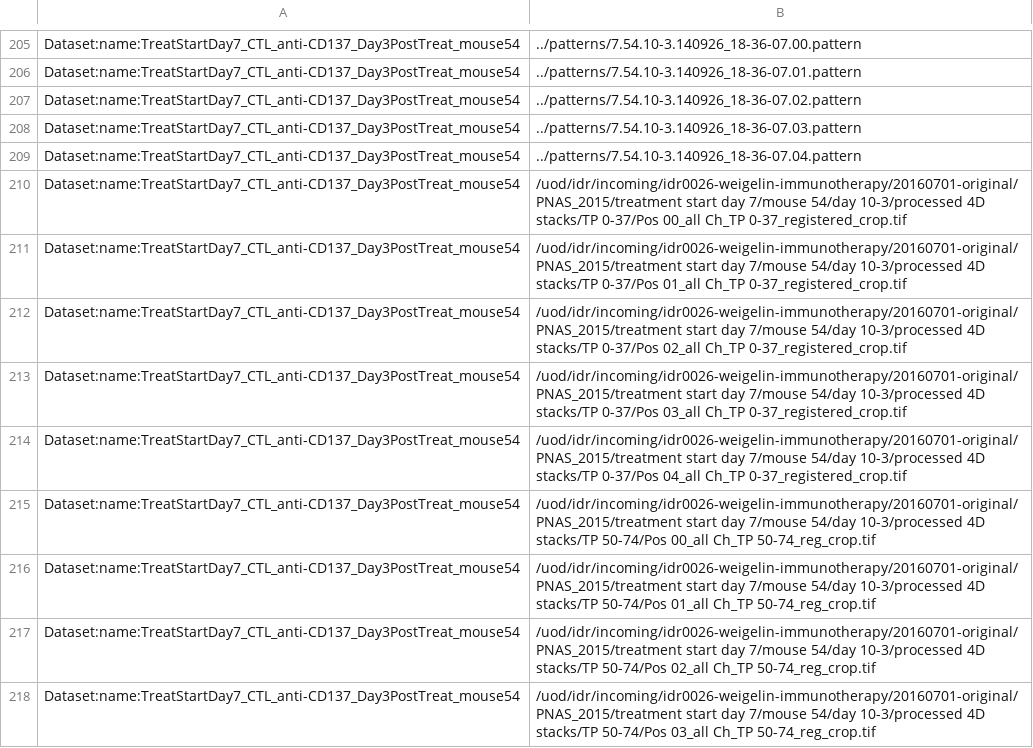
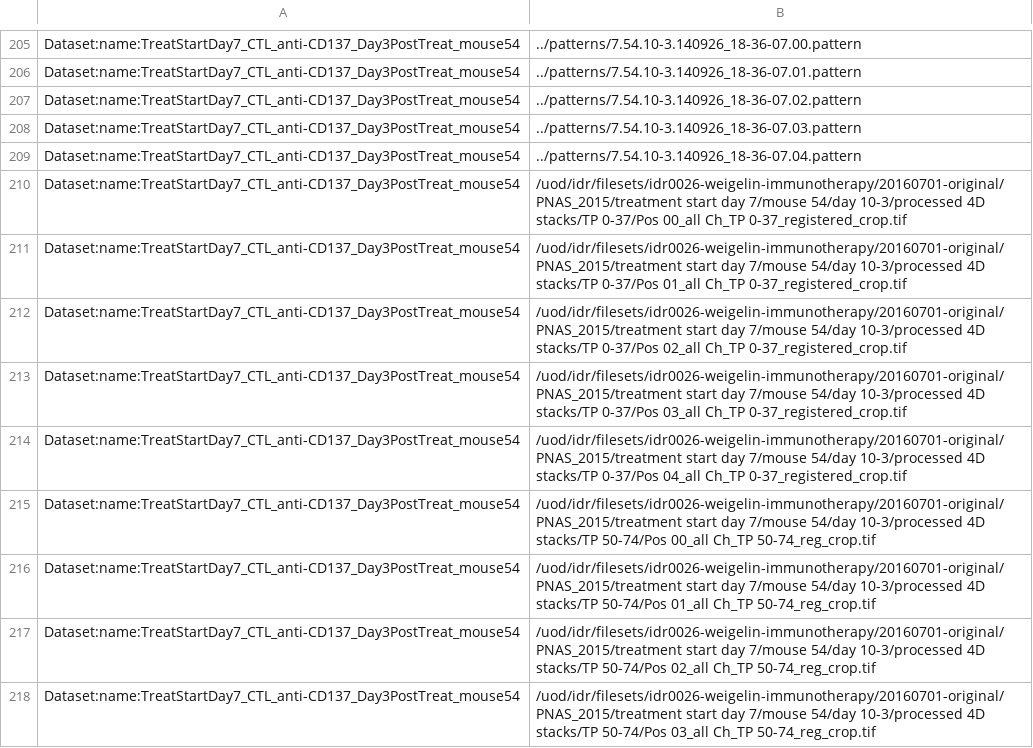
Before and after one commit to IDR/idr-metadata, a TSV file: idr0026-weigelin-immunotherapy/experimentA/idr0026-experimentA-filePaths.tsv, drawn as a sheet; only a part is shown, gaps mark what is left out; the diff covers the shown part only.

```diff
--- a/idr0026-weigelin-immunotherapy/experimentA/idr0026-experimentA-filePaths.tsv
+++ b/idr0026-weigelin-immunotherapy/experimentA/idr0026-experimentA-filePaths.tsv
@@ -209,10 +209,10 @@ Dataset:name:TreatStartDay7_CTL_anti-CD137_Day3PostTreat_mouse54	../patterns/7.5
 Dataset:name:TreatStartDay7_CTL_anti-CD137_Day3PostTreat_mouse54	../patterns/7.54.10-3.140926_18-36-07.04.pattern
-Dataset:name:TreatStartDay7_CTL_anti-CD137_Day3PostTreat_mouse54	/uod/idr/incoming/idr0026-weigelin-immunotherapy/20160701-original/PNAS_2015/treatment start day 7/mouse 54/day 10-3/processed 4D stacks/TP 0-37/Pos 00_all Ch_TP 0-37_registered_crop.tif
-Dataset:name:TreatStartDay7_CTL_anti-CD137_Day3PostTreat_mouse54	/uod/idr/incoming/idr0026-weigelin-immunotherapy/20160701-original/PNAS_2015/treatment start day 7/mouse 54/day 10-3/processed 4D stacks/TP 0-37/Pos 01_all Ch_TP 0-37_registered_crop.tif
-Dataset:name:TreatStartDay7_CTL_anti-CD137_Day3PostTreat_mouse54	/uod/idr/incoming/idr0026-weigelin-immunotherapy/20160701-original/PNAS_2015/treatment start day 7/mouse 54/day 10-3/processed 4D stacks/TP 0-37/Pos 02_all Ch_TP 0-37_registered_crop.tif
-Dataset:name:TreatStartDay7_CTL_anti-CD137_Day3PostTreat_mouse54	/uod/idr/incoming/idr0026-weigelin-immunotherapy/20160701-original/PNAS_2015/treatment start day 7/mouse 54/day 10-3/processed 4D stacks/TP 0-37/Pos 03_all Ch_TP 0-37_registered_crop.tif
-Dataset:name:TreatStartDay7_CTL_anti-CD137_Day3PostTreat_mouse54	/uod/idr/incoming/idr0026-weigelin-immunotherapy/20160701-original/PNAS_2015/treatment start day 7/mouse 54/day 10-3/processed 4D stacks/TP 0-37/Pos 04_all Ch_TP 0-37_registered_crop.tif
-Dataset:name:TreatStartDay7_CTL_anti-CD137_Day3PostTreat_mouse54	/uod/idr/incoming/idr0026-weigelin-immunotherapy/20160701-original/PNAS_2015/treatment start day 7/mouse 54/day 10-3/processed 4D stacks/TP 50-74/Pos 00_all Ch_TP 50-74_reg_crop.tif
-Dataset:name:TreatStartDay7_CTL_anti-CD137_Day3PostTreat_mouse54	/uod/idr/incoming/idr0026-weigelin-immunotherapy/20160701-original/PNAS_2015/treatment start day 7/mouse 54/day 10-3/processed 4D stacks/TP 50-74/Pos 01_all Ch_TP 50-74_reg_crop.tif
-Dataset:name:TreatStartDay7_CTL_anti-CD137_Day3PostTreat_mouse54	/uod/idr/incoming/idr0026-weigelin-immunotherapy/20160701-original/PNAS_2015/treatment start day 7/mouse 54/day 10-3/processed 4D stacks/TP 50-74/Pos 02_all Ch_TP 50-74_reg_crop.tif
-Dataset:name:TreatStartDay7_CTL_anti-CD137_Day3PostTreat_mouse54	/uod/idr/incoming/idr0026-weigelin-immunotherapy/20160701-original/PNAS_2015/treatment start day 7/mouse 54/day 10-3/processed 4D stacks/TP 50-74/Pos 03_all Ch_TP 50-74_reg_crop.tif
+Dataset:name:TreatStartDay7_CTL_anti-CD137_Day3PostTreat_mouse54	/uod/idr/filesets/idr0026-weigelin-immunotherapy/20160701-original/PNAS_2015/treatment start day 7/mouse 54/day 10-3/processed 4D stacks/TP 0-37/Pos 00_all Ch_TP 0-37_registered_crop.tif
+Dataset:name:TreatStartDay7_CTL_anti-CD137_Day3PostTreat_mouse54	/uod/idr/filesets/idr0026-weigelin-immunotherapy/20160701-original/PNAS_2015/treatment start day 7/mouse 54/day 10-3/processed 4D stacks/TP 0-37/Pos 01_all Ch_TP 0-37_registered_crop.tif
+Dataset:name:TreatStartDay7_CTL_anti-CD137_Day3PostTreat_mouse54	/uod/idr/filesets/idr0026-weigelin-immunotherapy/20160701-original/PNAS_2015/treatment start day 7/mouse 54/day 10-3/processed 4D stacks/TP 0-37/Pos 02_all Ch_TP 0-37_registered_crop.tif
+Dataset:name:TreatStartDay7_CTL_anti-CD137_Day3PostTreat_mouse54	/uod/idr/filesets/idr0026-weigelin-immunotherapy/20160701-original/PNAS_2015/treatment start day 7/mouse 54/day 10-3/processed 4D stacks/TP 0-37/Pos 03_all Ch_TP 0-37_registered_crop.tif
+Dataset:name:TreatStartDay7_CTL_anti-CD137_Day3PostTreat_mouse54	/uod/idr/filesets/idr0026-weigelin-immunotherapy/20160701-original/PNAS_2015/treatment start day 7/mouse 54/day 10-3/processed 4D stacks/TP 0-37/Pos 04_all Ch_TP 0-37_registered_crop.tif
+Dataset:name:TreatStartDay7_CTL_anti-CD137_Day3PostTreat_mouse54	/uod/idr/filesets/idr0026-weigelin-immunotherapy/20160701-original/PNAS_2015/treatment start day 7/mouse 54/day 10-3/processed 4D stacks/TP 50-74/Pos 00_all Ch_TP 50-74_reg_crop.tif
+Dataset:name:TreatStartDay7_CTL_anti-CD137_Day3PostTreat_mouse54	/uod/idr/filesets/idr0026-weigelin-immunotherapy/20160701-original/PNAS_2015/treatment start day 7/mouse 54/day 10-3/processed 4D stacks/TP 50-74/Pos 01_all Ch_TP 50-74_reg_crop.tif
+Dataset:name:TreatStartDay7_CTL_anti-CD137_Day3PostTreat_mouse54	/uod/idr/filesets/idr0026-weigelin-immunotherapy/20160701-original/PNAS_2015/treatment start day 7/mouse 54/day 10-3/processed 4D stacks/TP 50-74/Pos 02_all Ch_TP 50-74_reg_crop.tif
+Dataset:name:TreatStartDay7_CTL_anti-CD137_Day3PostTreat_mouse54	/uod/idr/filesets/idr0026-weigelin-immunotherapy/20160701-original/PNAS_2015/treatment start day 7/mouse 54/day 10-3/processed 4D stacks/TP 50-74/Pos 03_all Ch_TP 50-74_reg_crop.tif
```
Also changed, not shown: 107 edited cells elsewhere in this file, 2 other files.
